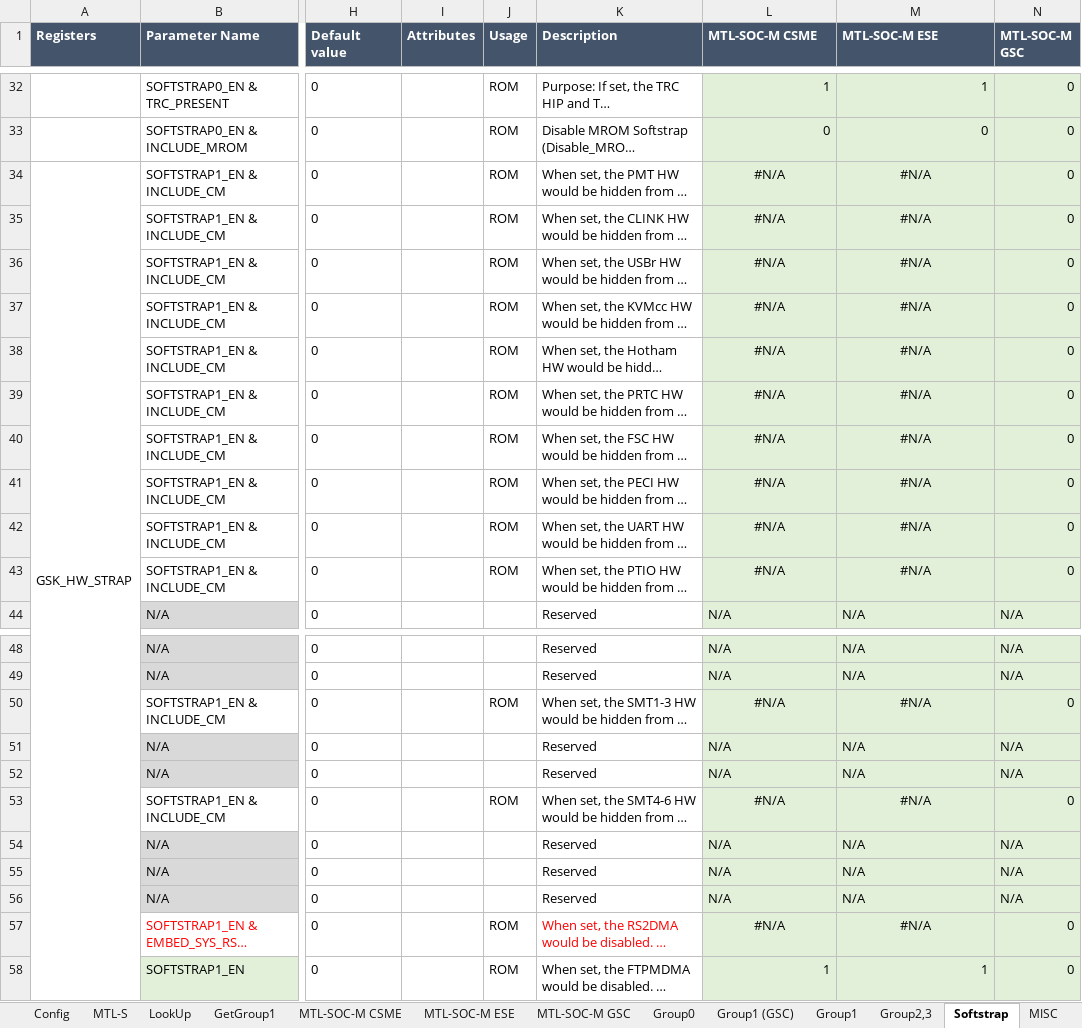
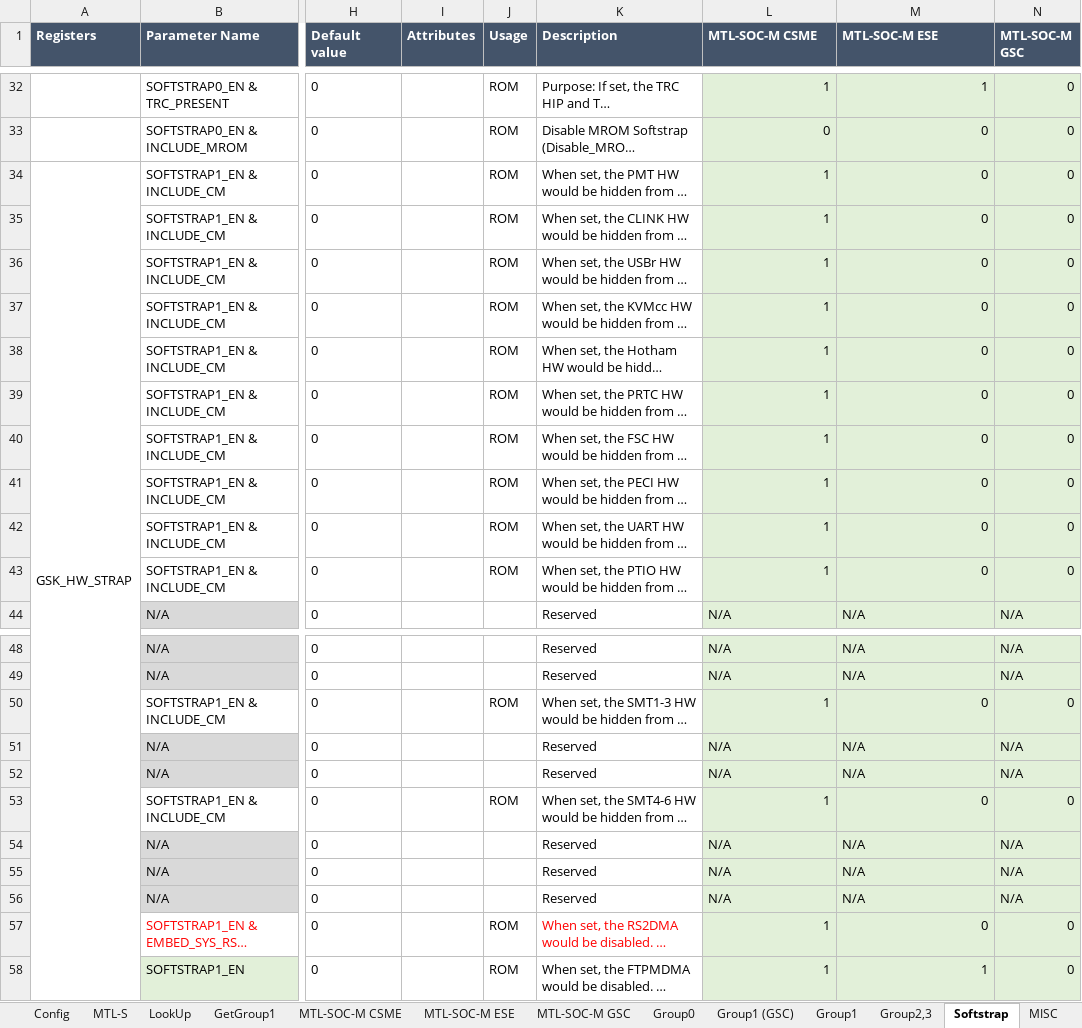
Before and after one commit to jasonx-tsao/exp_vtb, an Excel workbook: ArchSpecs/Working/Fuse and Straps Configuration.xlsm, sheet Softstrap, drawn as a sheet; only a part is shown, gaps mark what is left out; long unchanged cells end in …; values as stored, in another font and other column widths than the file's, no borders; the diff names each change by its address in the sheet, - before the commit and + after, or states it on an @@ line.

```diff
--- a/ArchSpecs/Working/Fuse and Straps Configuration.xlsm (sheet Softstrap)
+++ b/ArchSpecs/Working/Fuse and Straps Configuration.xlsm (sheet Softstrap)
-L34:L43 (MTL-SOC-M CSME): #N/A
+L34:L43 (MTL-SOC-M CSME): 1
-L34:M43 alignment: center
+L34:M43 alignment: right
-M34:M43 (MTL-SOC-M ESE): #N/A
+M34:M43 (MTL-SOC-M ESE): 0
-L50 (MTL-SOC-M CSME): #N/A
+L50 (MTL-SOC-M CSME): 1
-L50:M50 alignment: center
+L50:M50 alignment: right
-M50 (MTL-SOC-M ESE): #N/A
+M50 (MTL-SOC-M ESE): 0
-L53 (MTL-SOC-M CSME): #N/A
+L53 (MTL-SOC-M CSME): 1
-L53:M53 alignment: center
+L53:M53 alignment: right
-M53 (MTL-SOC-M ESE): #N/A
+M53 (MTL-SOC-M ESE): 0
-L57 (MTL-SOC-M CSME): #N/A
+L57 (MTL-SOC-M CSME): 1
-L57:M57 alignment: center
+L57:M57 alignment: right
-M57 (MTL-SOC-M ESE): #N/A
+M57 (MTL-SOC-M ESE): 0
```
Also changed, not shown: sheet MTL-S, sheet Config, sheet Revision, hidden cells, charts or pictures.
